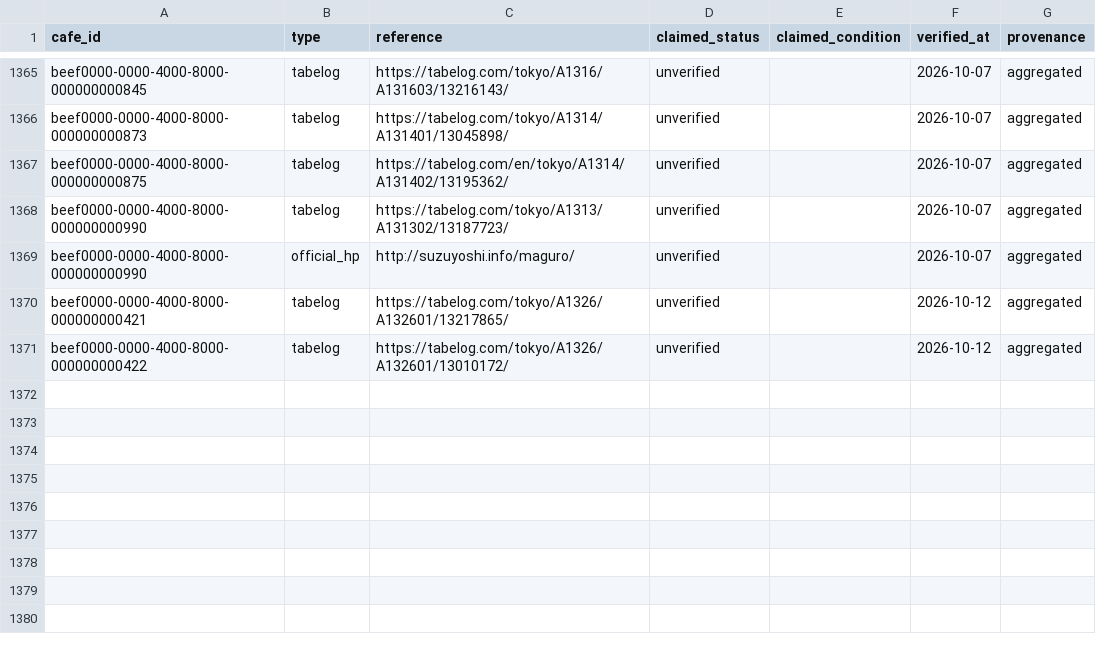
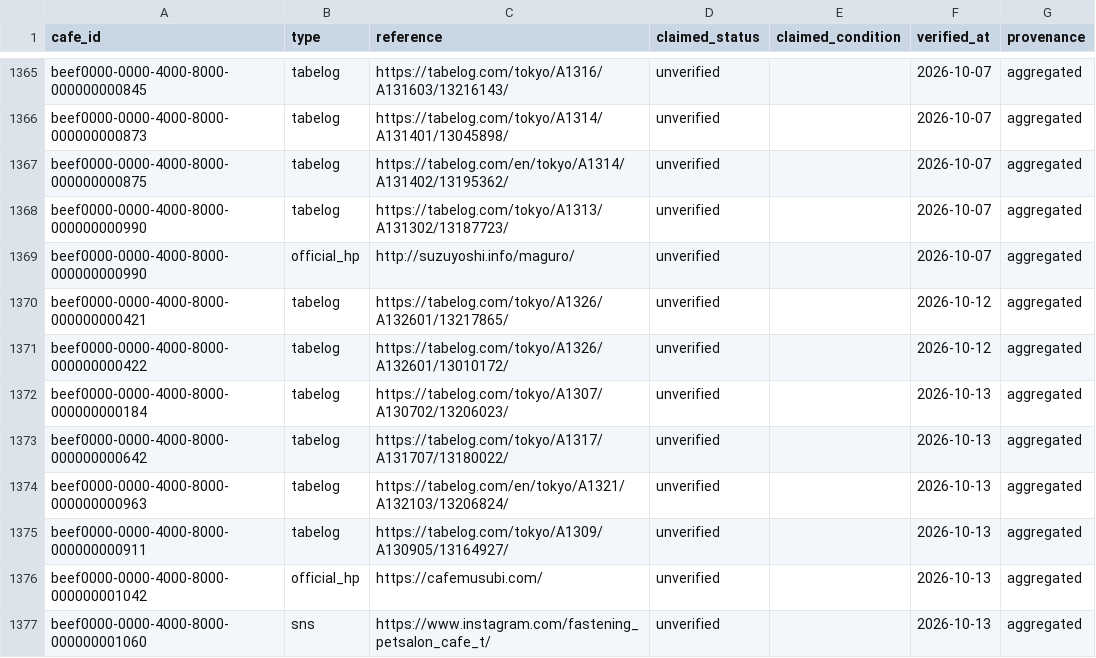
Before and after one commit to changch223/puppy-with-cafe, a CSV file: data/master/sources.csv, drawn as a sheet; only a part is shown, gaps mark what is left out; the diff names each change by its address in the sheet, - before the commit and + after, or states it on an @@ line.

```diff
--- a/data/master/sources.csv
+++ b/data/master/sources.csv
+row 1372: beef0000-0000-4000-8000-000000000184 | tabelog | https://tabelog.com/tokyo/A1307/A130702/13206023/ | unverified |  | 2026-10-13 | aggregated
+row 1373: beef0000-0000-4000-8000-000000000642 | tabelog | https://tabelog.com/tokyo/A1317/A131707/13180022/ | unverified |  | 2026-10-13 | aggregated
+row 1374: beef0000-0000-4000-8000-000000000963 | tabelog | https://tabelog.com/en/tokyo/A1321/A132103/13206824/ | unverified |  | 2026-10-13 | aggregated
+row 1375: beef0000-0000-4000-8000-000000000911 | tabelog | https://tabelog.com/tokyo/A1309/A130905/13164927/ | unverified |  | 2026-10-13 | aggregated
+row 1376: beef0000-0000-4000-8000-000000001042 | official_hp | https://cafemusubi.com/ | unverified |  | 2026-10-13 | aggregated
+row 1377: beef0000-0000-4000-8000-000000001060 | sns | https://www.instagram.com/fastening_petsalon_cafe_t/ | unverified |  | 2026-10-13 | aggregated
```
Also changed, not shown: data/master/cafes.csv, 3 other files.
